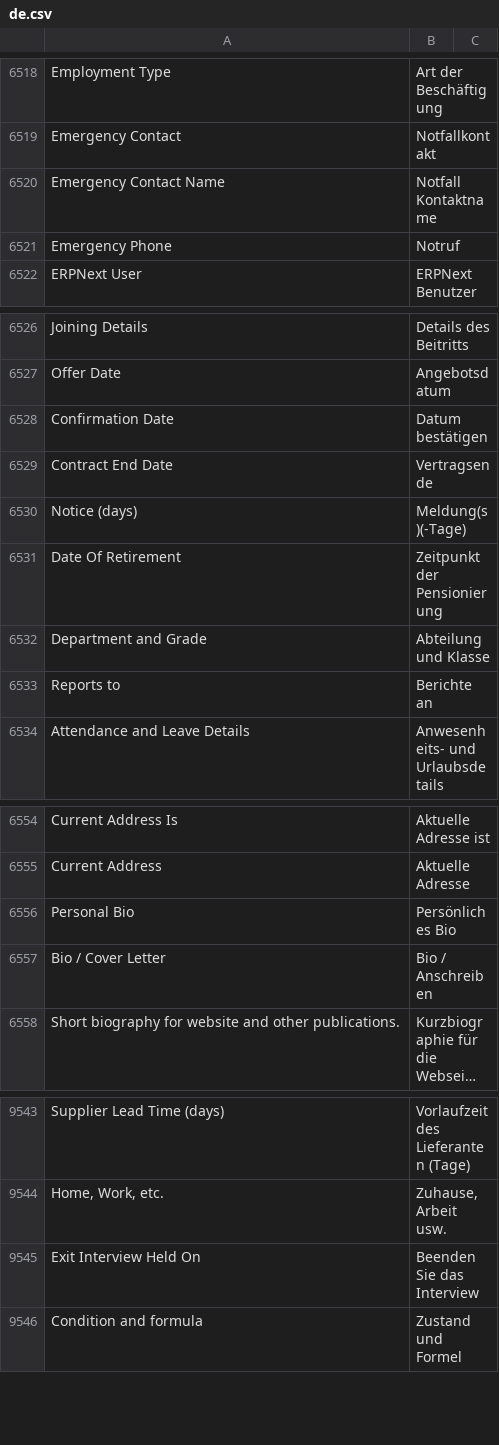
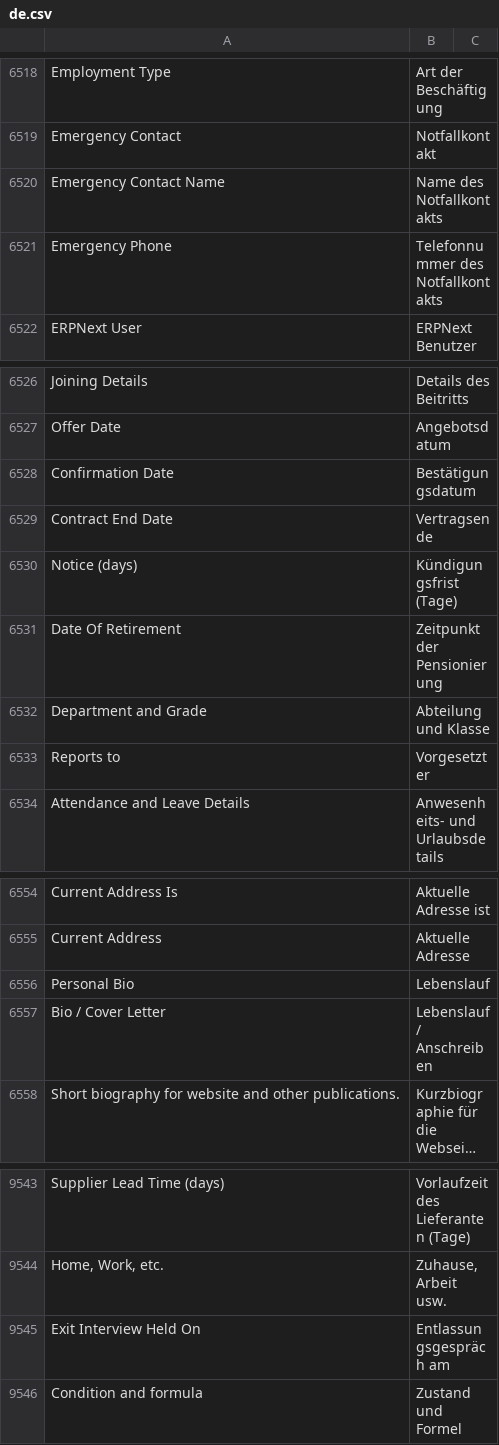
Before and after one commit to techyst-net/nexyst, a CSV file: erpnext/translations/de.csv, drawn as a sheet; only a part is shown, gaps mark what is left out; long unchanged cells end in …; the diff names each change by its address in the sheet, - before the commit and + after, or states it on an @@ line.

Commit message:
fix: german translations for Employee

```diff
--- a/erpnext/translations/de.csv
+++ b/erpnext/translations/de.csv
-B6520: Notfall Kontaktname
+B6520: Name des Notfallkontakts
-B6521: Notruf
+B6521: Telefonnummer des Notfallkontakts
-B6528: Datum bestätigen
+B6528: Bestätigungsdatum
-B6530: Meldung(s)(-Tage)
+B6530: Kündigungsfrist (Tage)
-B6533: Berichte an
+B6533: Vorgesetzter
-B6556: Persönliches Bio
+B6556: Lebenslauf
-B6557: Bio / Anschreiben
+B6557: Lebenslauf / Anschreiben
-B9545: Beenden Sie das Interview
+B9545: Entlassungsgespräch am
```
